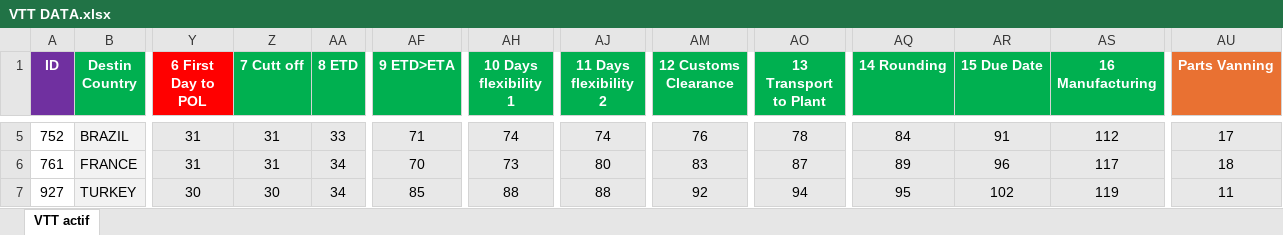
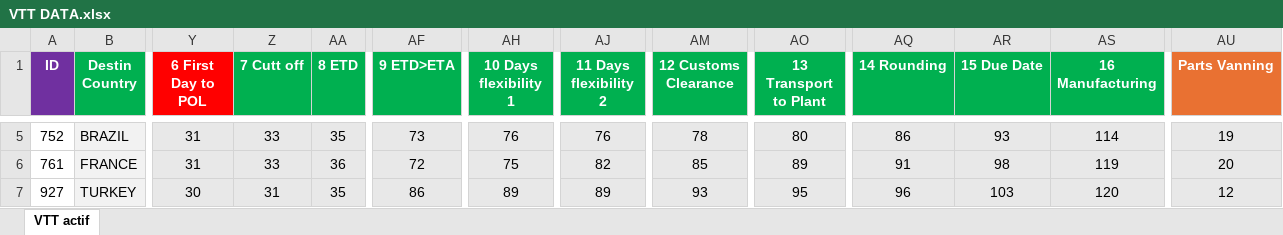
Before and after one commit to TPTENGHORSE/TPTENGTOOLS, an Excel workbook: VTT Tool/VTT DATA.xlsx, sheet VTT actif, drawn as a sheet; only a part is shown, gaps mark what is left out; values as stored, in another font and other column widths than the file's, no borders; conditional formats not drawn; the diff covers the shown part only; the diff names each change by its address in the sheet, - before the commit and + after, or states it on an @@ line.

```diff
--- a/VTT Tool/VTT DATA.xlsx (sheet VTT actif)
+++ b/VTT Tool/VTT DATA.xlsx (sheet VTT actif)
-Z5:Z6 (7 Cutt off): 31
+Z5:Z6 (7 Cutt off): 33
-AA5 (8 ETD): 33
+AA5 (8 ETD): 35
-AF5 (9 ETD>ETA): 71
+AF5 (9 ETD>ETA): 73
-AH5 (10 Days flexibility 1): 74
+AH5 (10 Days flexibility 1): 76
-AJ5 (11 Days flexibility 2): 74
+AJ5 (11 Days flexibility 2): 76
-AM5 (12 Customs Clearance): 76
+AM5 (12 Customs Clearance): 78
-AO5 (13 Transport to Plant): 78
+AO5 (13 Transport to Plant): 80
-AQ5 (14 Rounding): 84
+AQ5 (14 Rounding): 86
-AR5 (15 Due Date): 91
+AR5 (15 Due Date): 93
-AS5 (16 Manufacturing): 112
+AS5 (16 Manufacturing): 114
-AU5 (Parts Vanning): 17
+AU5 (Parts Vanning): 19
-AA6 (8 ETD): 34
+AA6 (8 ETD): 36
-AF6 (9 ETD>ETA): 70
+AF6 (9 ETD>ETA): 72
-AH6 (10 Days flexibility 1): 73
+AH6 (10 Days flexibility 1): 75
-AJ6 (11 Days flexibility 2): 80
+AJ6 (11 Days flexibility 2): 82
-AM6 (12 Customs Clearance): 83
+AM6 (12 Customs Clearance): 85
-AO6 (13 Transport to Plant): 87
+AO6 (13 Transport to Plant): 89
-AQ6 (14 Rounding): 89
+AQ6 (14 Rounding): 91
-AR6 (15 Due Date): 96
+AR6 (15 Due Date): 98
-AS6 (16 Manufacturing): 117
+AS6 (16 Manufacturing): 119
-AU6 (Parts Vanning): 18
+AU6 (Parts Vanning): 20
-Z7 (7 Cutt off): 30
+Z7 (7 Cutt off): 31
-AA7 (8 ETD): 34
+AA7 (8 ETD): 35
-AF7 (9 ETD>ETA): 85
+AF7 (9 ETD>ETA): 86
-AH7 (10 Days flexibility 1): 88
+AH7 (10 Days flexibility 1): 89
-AJ7 (11 Days flexibility 2): 88
+AJ7 (11 Days flexibility 2): 89
-AM7 (12 Customs Clearance): 92
+AM7 (12 Customs Clearance): 93
-AO7 (13 Transport to Plant): 94
+AO7 (13 Transport to Plant): 95
-AQ7 (14 Rounding): 95
+AQ7 (14 Rounding): 96
-AR7 (15 Due Date): 102
+AR7 (15 Due Date): 103
-AS7 (16 Manufacturing): 119
+AS7 (16 Manufacturing): 120
-AU7 (Parts Vanning): 11
+AU7 (Parts Vanning): 12
```
Also changed, not shown: 498 edited cells elsewhere in this sheet, formulas that keep their value, 6 other files.
